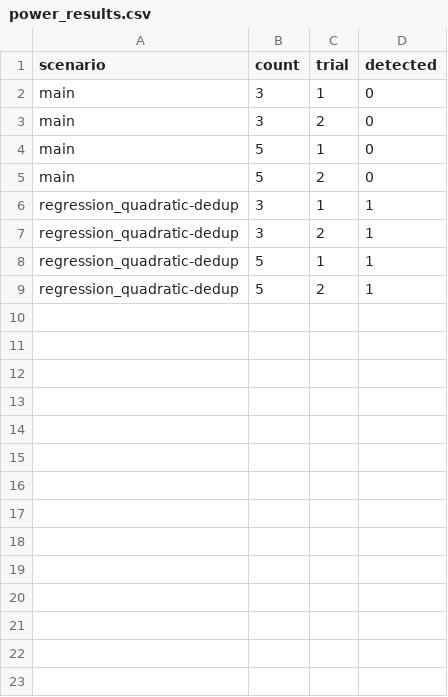
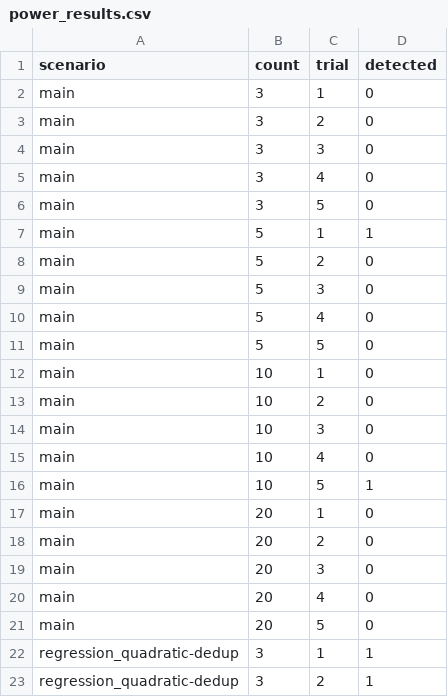
Before and after one commit to slonik1111/uir-go-profiler, a CSV file: experiments/power_results.csv, drawn as a sheet; only a part is shown; the shorter side is filled out with more unchanged rows; the diff covers the shown part only.

```diff
--- a/experiments/power_results.csv
+++ b/experiments/power_results.csv
@@ -3,4 +3,20 @@ main,3,1,0
 main,3,2,0
-main,5,1,0
+main,3,3,0
+main,3,4,0
+main,3,5,0
+main,5,1,1
 main,5,2,0
+main,5,3,0
+main,5,4,0
+main,5,5,0
+main,10,1,0
+main,10,2,0
+main,10,3,0
+main,10,4,0
+main,10,5,1
+main,20,1,0
+main,20,2,0
+main,20,3,0
+main,20,4,0
+main,20,5,0
 regression_quadratic-dedup,3,1,1
```
Also changed, not shown: 16 added rows elsewhere in this file.
